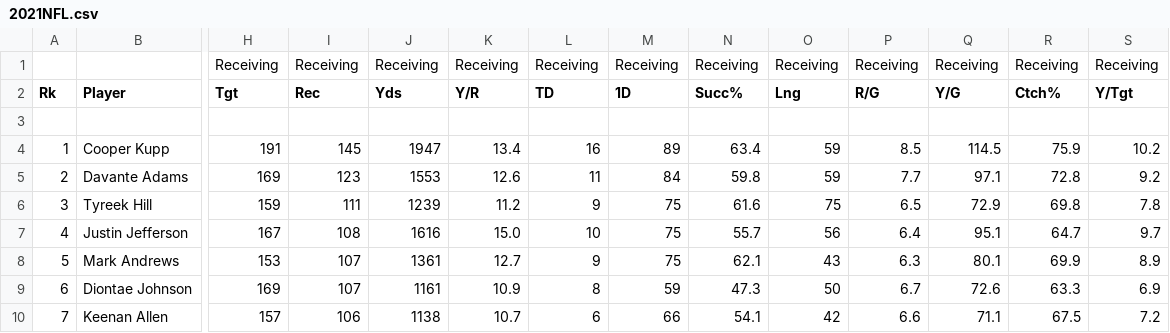
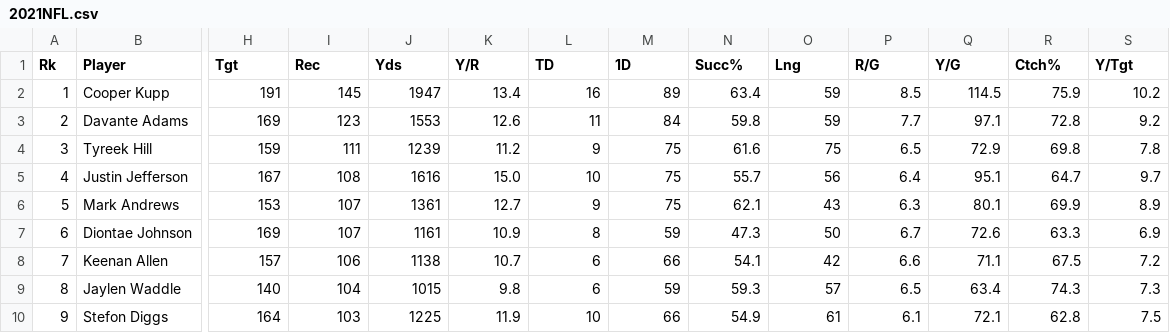
Before and after one commit to vidmt/msas-project, a CSV file: data/2021NFL.csv, drawn as a sheet; only a part is shown, gaps mark what is left out; the shorter side is filled out with more unchanged rows; rows hold the shown columns only; the diff names each change by its address in the sheet, - before the commit and + after, or states it on an @@ line.

Commit message:
Cleaned up NFL and created combine data dataframe for regression usage

```diff
--- a/data/2021NFL.csv
+++ b/data/2021NFL.csv
-row 1:  |  | Receiving | Receiving | Receiving | Receiving | Receiving | Receiving | Receiving | Receiving | Receiving | Receiving | Receiving | Receiving
-row 3: (empty)
```
Also changed, not shown: data/2000NFL.csv, data/2001NFL.csv, 22 other files.
